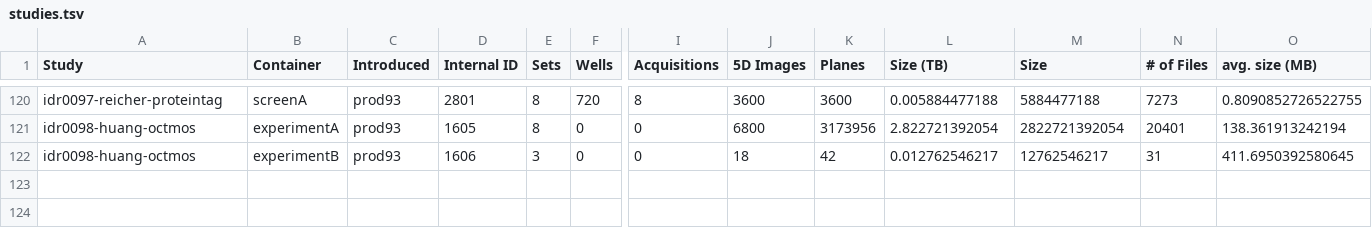
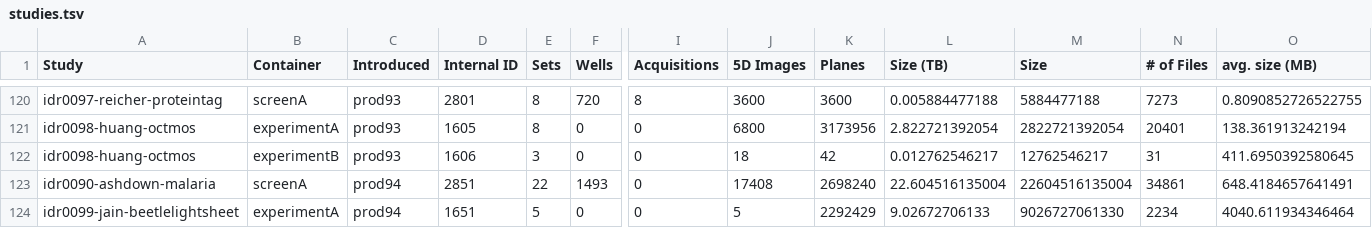
Before and after one commit to IDR/idr.openmicroscopy.org, a TSV file: _data/studies.tsv, drawn as a sheet; only a part is shown, gaps mark what is left out; rows hold the shown columns only; the diff names each change by its address in the sheet, - before the commit and + after, or states it on an @@ line.

Commit message:
Add release statistics for prod94

```diff
--- a/_data/studies.tsv
+++ b/_data/studies.tsv
+row 123: idr0090-ashdown-malaria | screenA | prod94 | 2851 | 22 | 1493 | 0 | 17408 | 2698240 | 22.604516135004 | 22604516135004 | 34861 | 648.4184657641491
+row 124: idr0099-jain-beetlelightsheet | experimentA | prod94 | 1651 | 5 | 0 | 0 | 5 | 2292429 | 9.02672706133 | 9026727061330 | 2234 | 4040.611934346464
```
Also changed, not shown: _data/releases.tsv.
